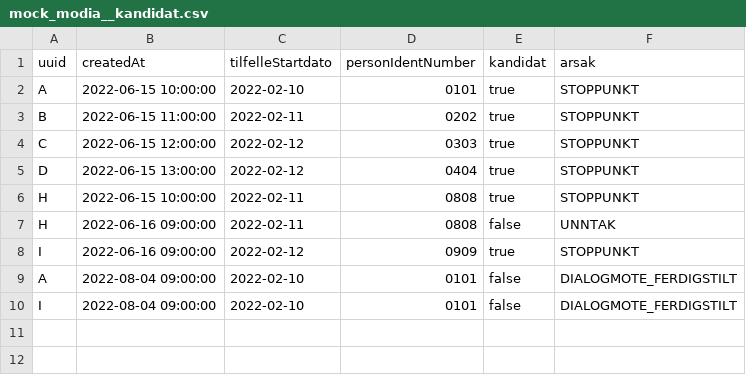
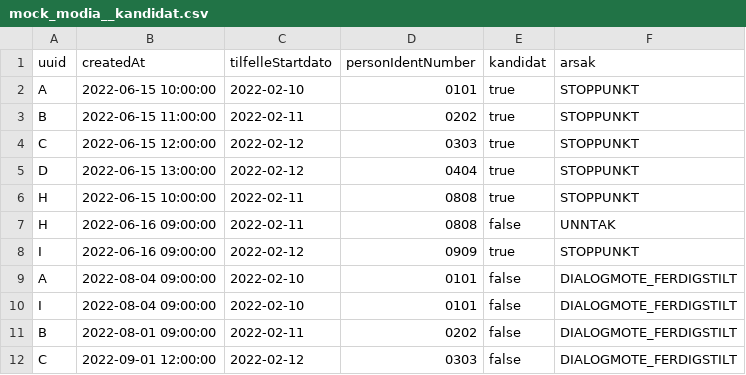
Before and after one commit to navikt/dvh-sykefravar-dmx, a CSV file: seeds/modia/mock_modia__kandidat.csv, drawn as a sheet.

Commit message:
fikset at tilfelle kan komme i to rapportperioder

```diff
--- a/seeds/modia/mock_modia__kandidat.csv
+++ b/seeds/modia/mock_modia__kandidat.csv
@@ -10 +10,3 @@ A,2022-08-04 09:00:00,2022-02-10,0101,false,DIALOGMOTE_FERDIGSTILT
 I,2022-08-04 09:00:00,2022-02-10,0101,false,DIALOGMOTE_FERDIGSTILT
+B,2022-08-01 09:00:00,2022-02-11,0202,false,DIALOGMOTE_FERDIGSTILT
+C,2022-09-01 12:00:00,2022-02-12,0303,false,DIALOGMOTE_FERDIGSTILT
```
Also changed, not shown: 2 other files.
